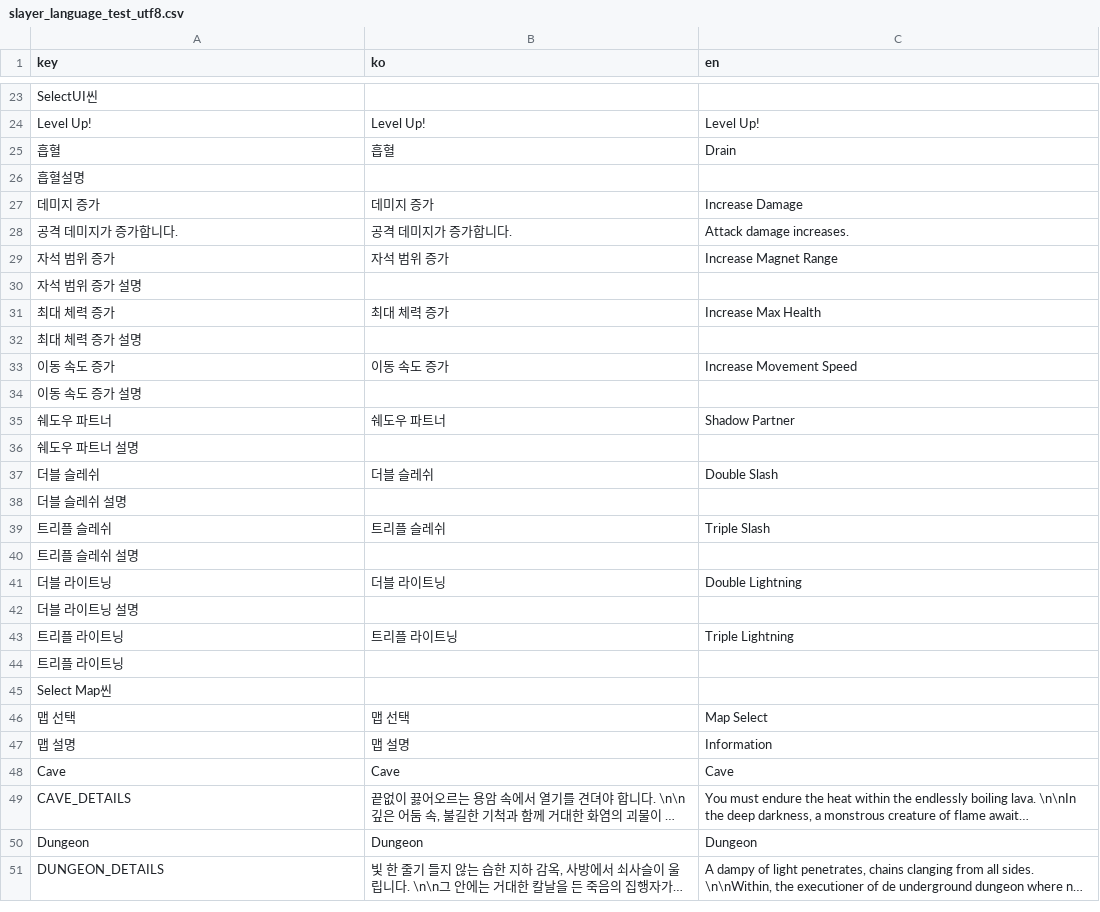
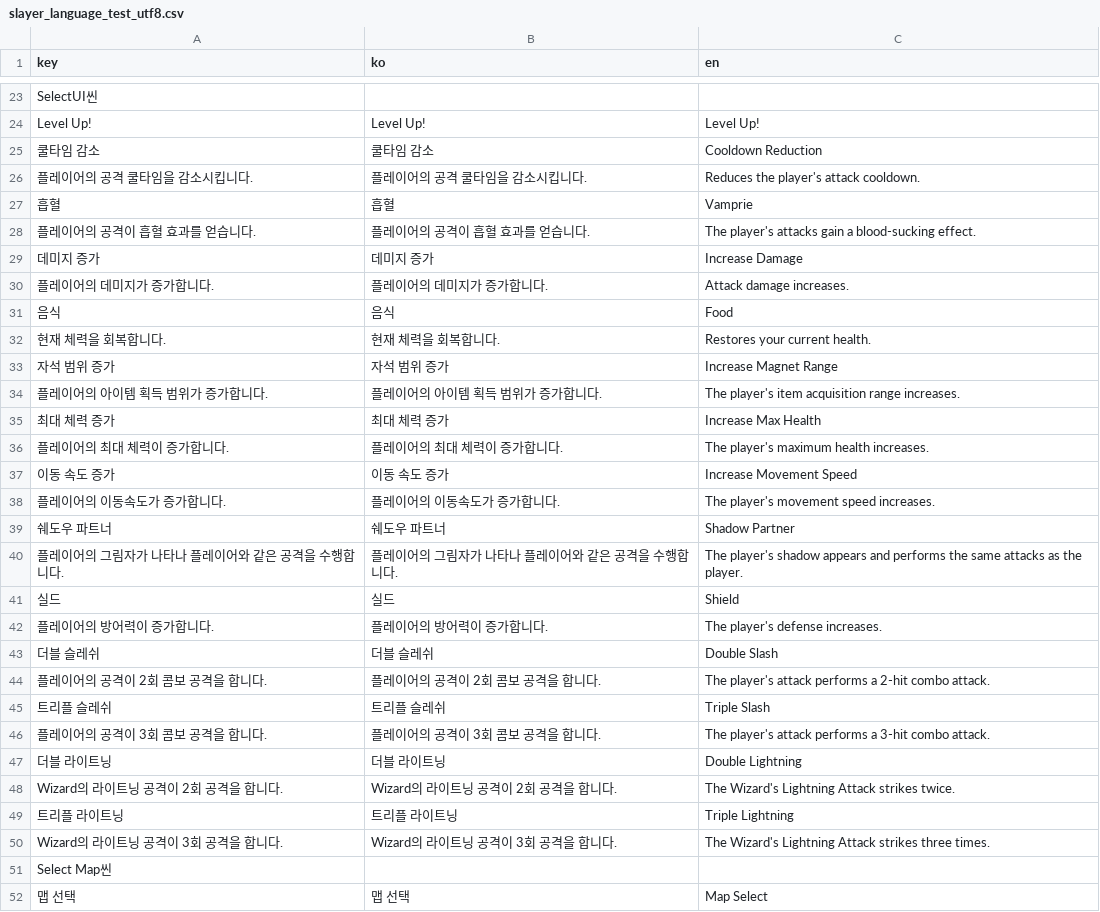
Before and after one commit to GroMoon/Git_Project, a CSV file: SlayerSurvival/static/translation/slayer_language_test_utf8.csv, drawn as a sheet; only a part is shown, gaps mark what is left out; the shorter side is filled out with more unchanged rows; long unchanged cells end in …; the diff covers the shown part only.

```diff
--- a/SlayerSurvival/static/translation/slayer_language_test_utf8.csv
+++ b/SlayerSurvival/static/translation/slayer_language_test_utf8.csv
@@ -24,22 +24,28 @@ SelectUI씬,,
 Level Up!,Level Up!,Level Up!
-흡혈,흡혈,Drain
-흡혈설명,,
+쿨타임 감소,쿨타임 감소,Cooldown Reduction
+플레이어의 공격 쿨타임을 감소시킵니다.,플레이어의 공격 쿨타임을 감소시킵니다.,Reduces the player's attack cooldown.
+흡혈,흡혈,Vamprie
+플레이어의 공격이 흡혈 효과를 얻습니다.,플레이어의 공격이 흡혈 효과를 얻습니다.,The player's attacks gain a blood-sucking effect.
 데미지 증가,데미지 증가,Increase Damage
-공격 데미지가 증가합니다.,공격 데미지가 증가합니다.,Attack damage increases.
+플레이어의 데미지가 증가합니다.,플레이어의 데미지가 증가합니다.,Attack damage increases.
+음식,음식,Food
+현재 체력을 회복합니다.,현재 체력을 회복합니다.,Restores your current health.
 자석 범위 증가,자석 범위 증가,Increase Magnet Range
-자석 범위 증가 설명,,
+플레이어의 아이템 획득 범위가 증가합니다.,플레이어의 아이템 획득 범위가 증가합니다.,The player's item acquisition range increases.
 최대 체력 증가,최대 체력 증가,Increase Max Health
-최대 체력 증가 설명,,
+플레이어의 최대 체력이 증가합니다.,플레이어의 최대 체력이 증가합니다.,The player's maximum health increases.
 이동 속도 증가,이동 속도 증가,Increase Movement Speed
-이동 속도 증가 설명,,
+플레이어의 이동속도가 증가합니다.,플레이어의 이동속도가 증가합니다.,The player's movement speed increases.
 쉐도우 파트너,쉐도우 파트너,Shadow Partner
-쉐도우 파트너 설명,,
+플레이어의 그림자가 나타나 플레이어와 같은 공격을 수행합니다.,플레이어의 그림자가 나타나 플레이어와 같은 공격을 수행합니다.,The player's shadow appears and performs the same attacks as the player.
+실드,실드,Shield
+플레이어의 방어력이 증가합니다.,플레이어의 방어력이 증가합니다.,The player's defense increases.
 더블 슬레쉬,더블 슬레쉬,Double Slash
-더블 슬레쉬 설명,,
+플레이어의 공격이  2회 콤보 공격을 합니다.,플레이어의 공격이  2회 콤보 공격을 합니다.,The player's attack performs a 2-hit combo attack.
 트리플 슬레쉬,트리플 슬레쉬,Triple Slash
-트리플 슬레쉬 설명,,
+플레이어의 공격이  3회 콤보 공격을 합니다.,플레이어의 공격이  3회 콤보 공격을 합니다.,The player's attack performs a 3-hit combo attack.
 더블 라이트닝,더블 라이트닝,Double Lightning
-더블 라이트닝 설명,,
+Wizard의 라이트닝 공격이  2회 공격을 합니다.,Wizard의 라이트닝 공격이  2회 공격을 합니다.,The Wizard's Lightning Attack strikes twice.
 트리플 라이트닝,트리플 라이트닝,Triple Lightning
-트리플 라이트닝,,
+Wizard의 라이트닝 공격이  3회 공격을 합니다.,Wizard의 라이트닝 공격이  3회 공격을 합니다.,The Wizard's Lightning Attack strikes three times.
 Select Map씬,,
```
Also changed, not shown: 3 edited cells elsewhere in this file, 5 other files.
